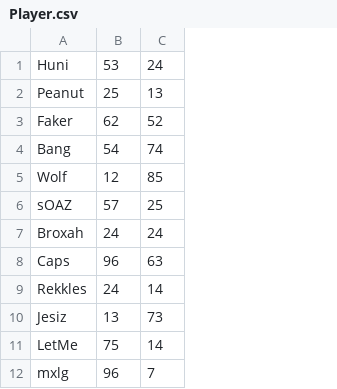
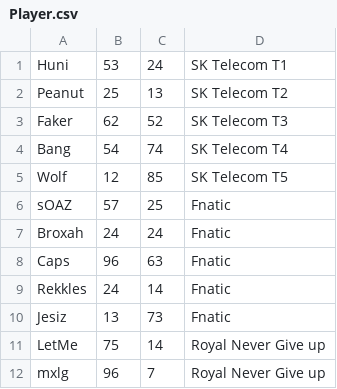
Before and after one commit to Colum-Mullally/JJsproject, a CSV file: Player.csv, drawn as a sheet; only a part is shown; the diff names each change by its address in the sheet, - before the commit and + after, or states it on an @@ line.

Commit message:
csv stuff

```diff
--- a/Player.csv
+++ b/Player.csv
+column D, rows 1-12: SK Telecom T1 | SK Telecom T2 | SK Telecom T3 | SK Telecom T4 | SK Telecom T5 | Fnatic | Fnatic | Fnatic | Fnatic | Fnatic | Royal Never Give up | Royal Never Give up
```
